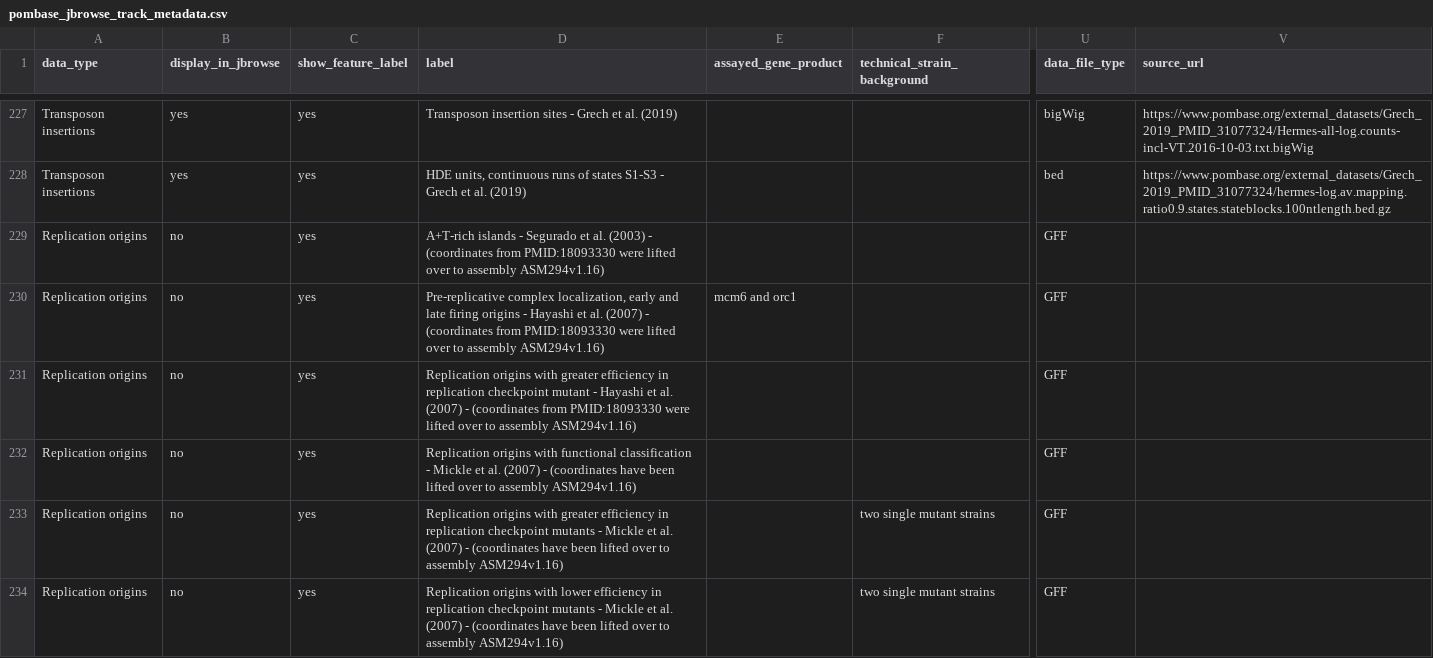
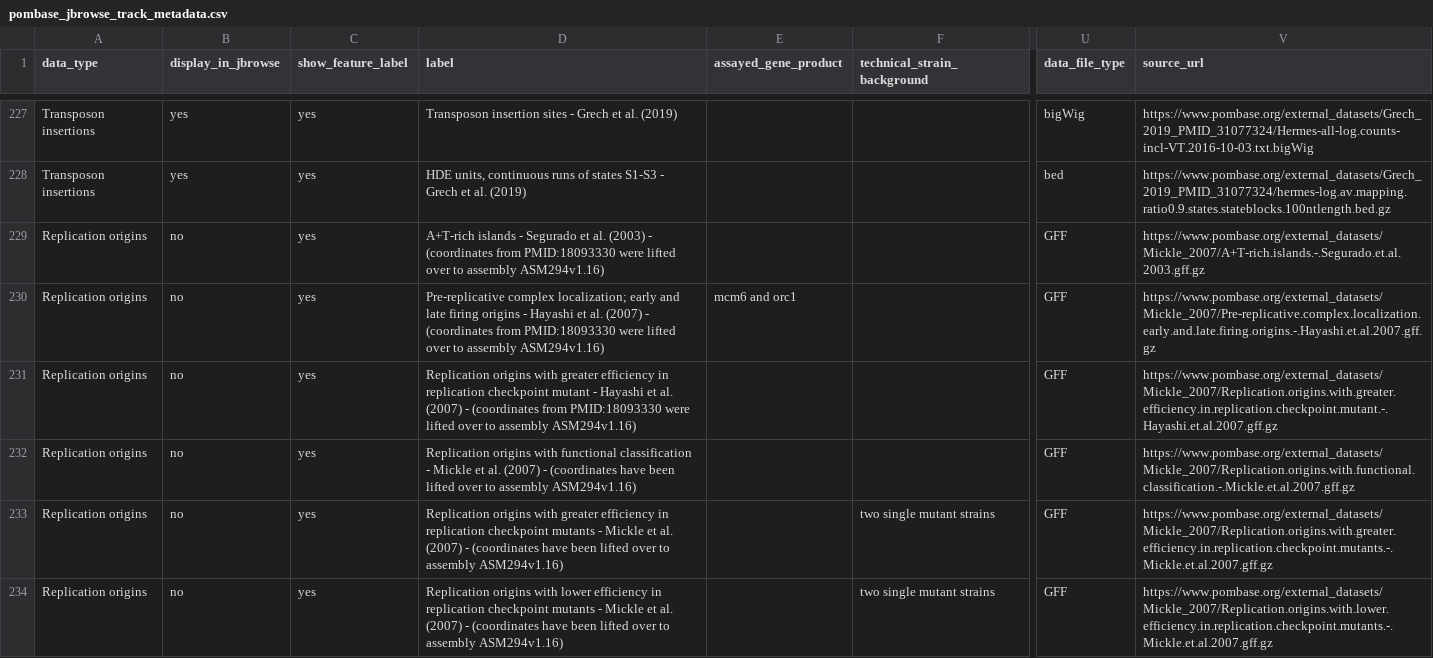
Before and after one commit to pombase/pombase-config, a CSV file: website/pombase_jbrowse_track_metadata.csv, drawn as a sheet; only a part is shown, gaps mark what is left out; the diff names each change by its address in the sheet, - before the commit and + after, or states it on an @@ line.

Commit message:
Add file names for new Mickle tracks
Refs pombase/website#1388

```diff
--- a/website/pombase_jbrowse_track_metadata.csv
+++ b/website/pombase_jbrowse_track_metadata.csv
-V229 (source_url): (empty)
+V229 (source_url): https://www.pombase.org/external_datasets/Mickle_2007/A+T-rich.islands.-.Segurado.et.al.2003.gff.gz
-D230 (label): Pre-replicative complex localization, early and…
+D230 (label): Pre-replicative complex localization; early and…
-V230 (source_url): (empty)
+V230 (source_url): https://www.pombase.org/external_datasets/Mickle_2007/Pre-replicative.complex.localization.early.and.late.firing.origins.-.Hayashi.et.al.2007.gff.gz
-V231 (source_url): (empty)
+V231 (source_url): https://www.pombase.org/external_datasets/Mickle_2007/Replication.origins.with.greater.efficiency.in.replication.checkpoint.mutant.-.Hayashi.et.al.2007.gff.gz
-V232 (source_url): (empty)
+V232 (source_url): https://www.pombase.org/external_datasets/Mickle_2007/Replication.origins.with.functional.classification.-.Mickle.et.al.2007.gff.gz
-V233 (source_url): (empty)
+V233 (source_url): https://www.pombase.org/external_datasets/Mickle_2007/Replication.origins.with.greater.efficiency.in.replication.checkpoint.mutants.-.Mickle.et.al.2007.gff.gz
-V234 (source_url): (empty)
+V234 (source_url): https://www.pombase.org/external_datasets/Mickle_2007/Replication.origins.with.lower.efficiency.in.replication.checkpoint.mutants.-.Mickle.et.al.2007.gff.gz
```
